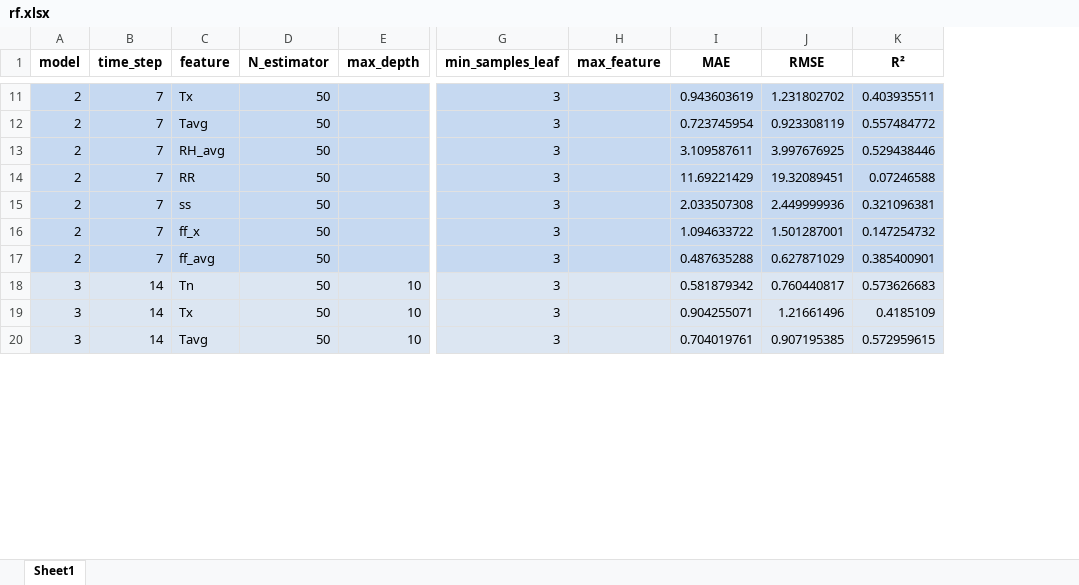
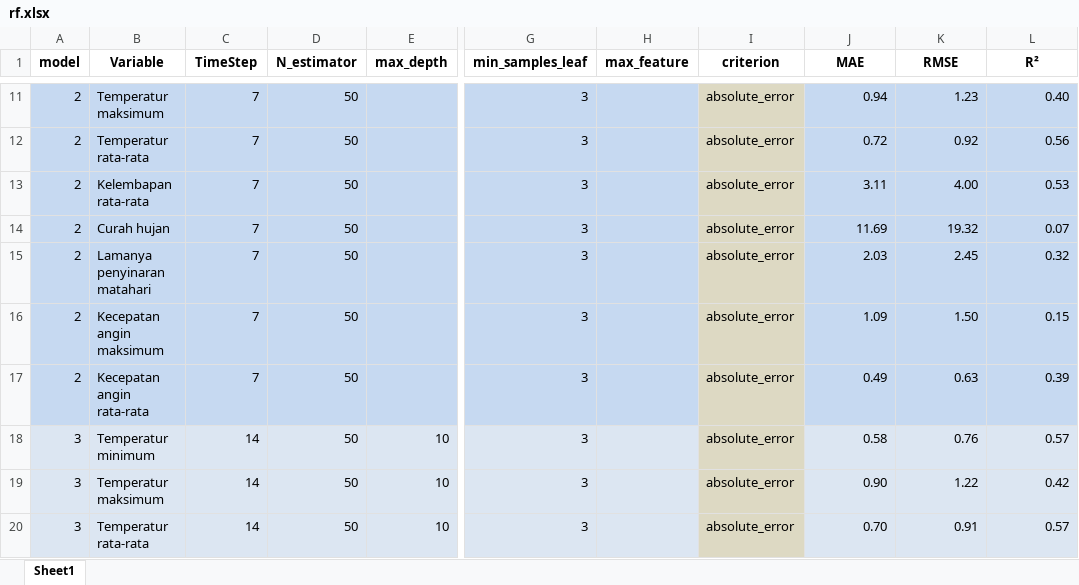
Before and after one commit to MikaelReichiSopany/Website-Skripsi, an Excel workbook: model_summary/rf.xlsx, sheet Sheet1, drawn as a sheet; only a part is shown, gaps mark what is left out; values as stored, in another font and other column widths than the file's, no borders; removed rows and columns are numbered as before the commit, all else as after; the diff covers the shown part only; the diff names each change by its address in the sheet, - before the commit and + after, or states it on an @@ line.

```diff
--- a/model_summary/rf.xlsx (sheet Sheet1)
+++ b/model_summary/rf.xlsx (sheet Sheet1)
+column B (Variable), rows 11-20: Temperatur maksimum | Temperatur rata-rata | Kelembapan rata-rata | Curah hujan | Lamanya penyinaran matahari | Kecepatan angin maksimum | Kecepatan angin rata-rata | Temperatur minimum | Temperatur maksimum | Temperatur rata-rata
-column C (feature), rows 11-20: Tx | Tavg | RH_avg | RR | ss | ff_x | ff_avg | Tn | Tx | Tavg
+column I (criterion), rows 11-20: all absolute_error
-C1: time_step
+C1: TimeStep
-J11 (MAE): 0.943603619
+J11 (MAE): 0.94
-K11 (RMSE): 1.231802702
+K11 (RMSE): 1.23
-L11 (R²): 0.403935511
+L11 (R²): 0.40
-J12 (MAE): 0.723745954
+J12 (MAE): 0.72
-K12 (RMSE): 0.923308119
+K12 (RMSE): 0.92
-L12 (R²): 0.557484772
+L12 (R²): 0.56
-J13 (MAE): 3.109587611
+J13 (MAE): 3.11
-K13 (RMSE): 3.997676925
+K13 (RMSE): 4.00
-L13 (R²): 0.529438446
+L13 (R²): 0.53
-J14 (MAE): 11.69221429
+J14 (MAE): 11.69
-K14 (RMSE): 19.32089451
+K14 (RMSE): 19.32
-L14 (R²): 0.07246588
+L14 (R²): 0.07
-J15 (MAE): 2.033507308
+J15 (MAE): 2.03
-K15 (RMSE): 2.449999936
+K15 (RMSE): 2.45
-L15 (R²): 0.321096381
+L15 (R²): 0.32
-J16 (MAE): 1.094633722
+J16 (MAE): 1.09
-K16 (RMSE): 1.501287001
+K16 (RMSE): 1.50
-L16 (R²): 0.147254732
+L16 (R²): 0.15
-J17 (MAE): 0.487635288
+J17 (MAE): 0.49
-K17 (RMSE): 0.627871029
+K17 (RMSE): 0.63
-L17 (R²): 0.385400901
+L17 (R²): 0.39
-J18 (MAE): 0.581879342
+J18 (MAE): 0.58
-K18 (RMSE): 0.760440817
+K18 (RMSE): 0.76
-L18 (R²): 0.573626683
+L18 (R²): 0.57
-J19 (MAE): 0.904255071
+J19 (MAE): 0.90
-K19 (RMSE): 1.21661496
+K19 (RMSE): 1.22
-L19 (R²): 0.4185109
+L19 (R²): 0.42
-J20 (MAE): 0.704019761
+J20 (MAE): 0.70
-K20 (RMSE): 0.907195385
+K20 (RMSE): 0.91
-L20 (R²): 0.572959615
+L20 (R²): 0.57
```
Also changed, not shown: 162 edited cells elsewhere in this sheet, model_summary/gru.xlsx, 6 other files.
